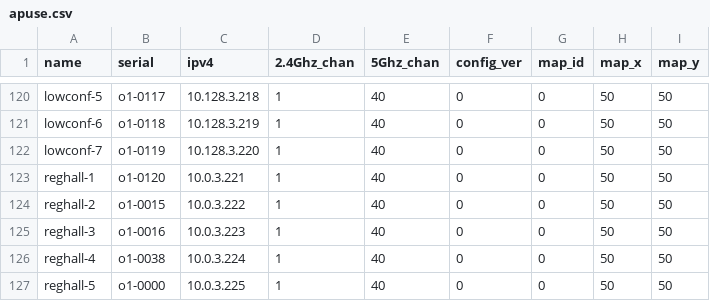
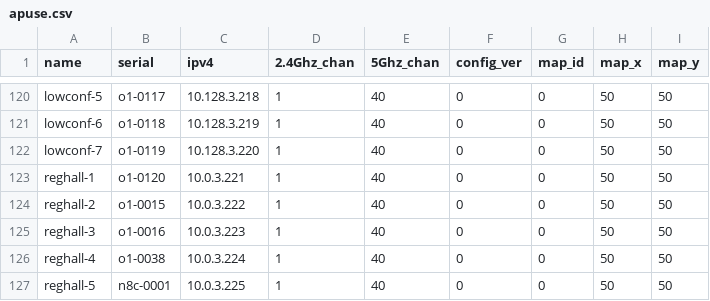
Before and after one commit to socallinuxexpo/scale-network, a CSV file: facts/aps/apuse.csv, drawn as a sheet; only a part is shown, gaps mark what is left out.

Commit message:
facts.aps.apuse: fix invalid serial reghall-5

```diff
--- a/facts/aps/apuse.csv
+++ b/facts/aps/apuse.csv
@@ -126,2 +126,2 @@ reghall-3,o1-0016,10.0.3.223,1,40,0,0,50,50
 reghall-4,o1-0038,10.0.3.224,1,40,0,0,50,50
-reghall-5,o1-0000,10.0.3.225,1,40,0,0,50,50
+reghall-5,n8c-0001,10.0.3.225,1,40,0,0,50,50
```
